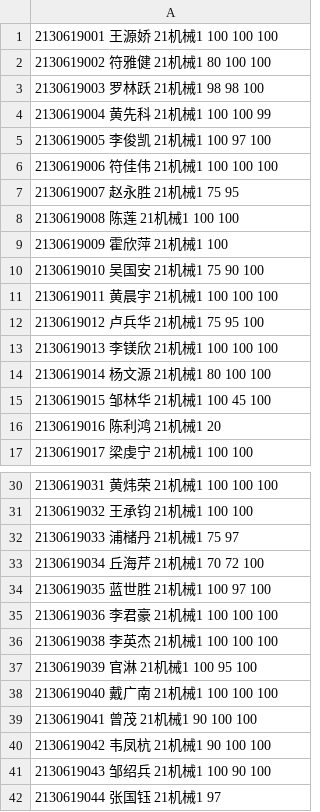
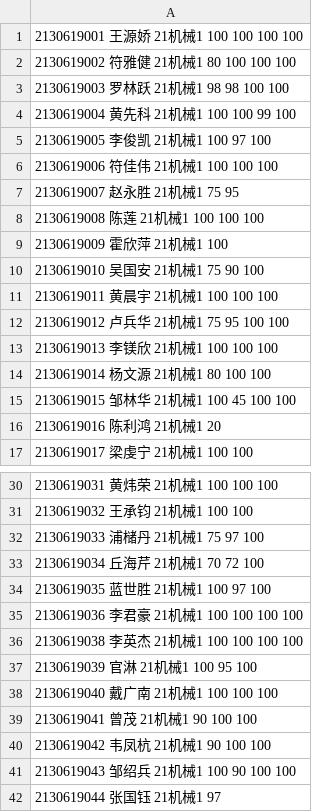
Before and after one commit to wangliang1989/2022spring, a CSV file: homework/机械_record.csv, drawn as a sheet; only a part is shown, gaps mark what is left out; the diff covers the shown part only.

```diff
--- a/homework/机械_record.csv
+++ b/homework/机械_record.csv
@@ -1,5 +1,5 @@
-2130619001 王源娇 21机械1 100 100 100
-2130619002 符雅健 21机械1 80 100 100
-2130619003 罗林跃 21机械1 98 98 100
-2130619004 黄先科 21机械1 100 100 99
+2130619001 王源娇 21机械1 100 100 100 100
+2130619002 符雅健 21机械1 80 100 100 100
+2130619003 罗林跃 21机械1 98 98 100 100
+2130619004 黄先科 21机械1 100 100 99 100
 2130619005 李俊凯 21机械1 100 97 100
@@ -7,3 +7,3 @@
 2130619007 赵永胜 21机械1 75 95
-2130619008 陈莲 21机械1 100 100
+2130619008 陈莲 21机械1 100 100 100
 2130619009 霍欣萍 21机械1 100
@@ -11,6 +11,6 @@
 2130619011 黄晨宇 21机械1 100 100 100
-2130619012 卢兵华 21机械1 75 95 100
+2130619012 卢兵华 21机械1 75 95 100 100
 2130619013 李镁欣 21机械1 100 100 100
 2130619014 杨文源 21机械1 80 100 100
-2130619015 邹林华 21机械1 100 45 100
+2130619015 邹林华 21机械1 100 45 100 100
 2130619016 陈利鸿 21机械1 20
@@ -31,7 +31,7 @@
 2130619032 王承钧 21机械1 100 100
-2130619033 浦槠丹 21机械1 75 97
+2130619033 浦槠丹 21机械1 75 97 100
 2130619034 丘海芹 21机械1 70 72 100
 2130619035 蓝世胜 21机械1 100 97 100
-2130619036 李君豪 21机械1 100 100 100
-2130619038 李英杰 21机械1 100 100 100
+2130619036 李君豪 21机械1 100 100 100 100
+2130619038 李英杰 21机械1 100 100 100 100
 2130619039 官淋 21机械1 100 95 100
@@ -40,2 +40,2 @@
 2130619042 韦凤杭 21机械1 90 100 100
-2130619043 邹绍兵 21机械1 100 90 100
+2130619043 邹绍兵 21机械1 100 90 100 100
```
Also changed, not shown: 12 edited cells elsewhere in this file, homework/制造_record.csv, homework/应电_record.csv, 2 other files.
